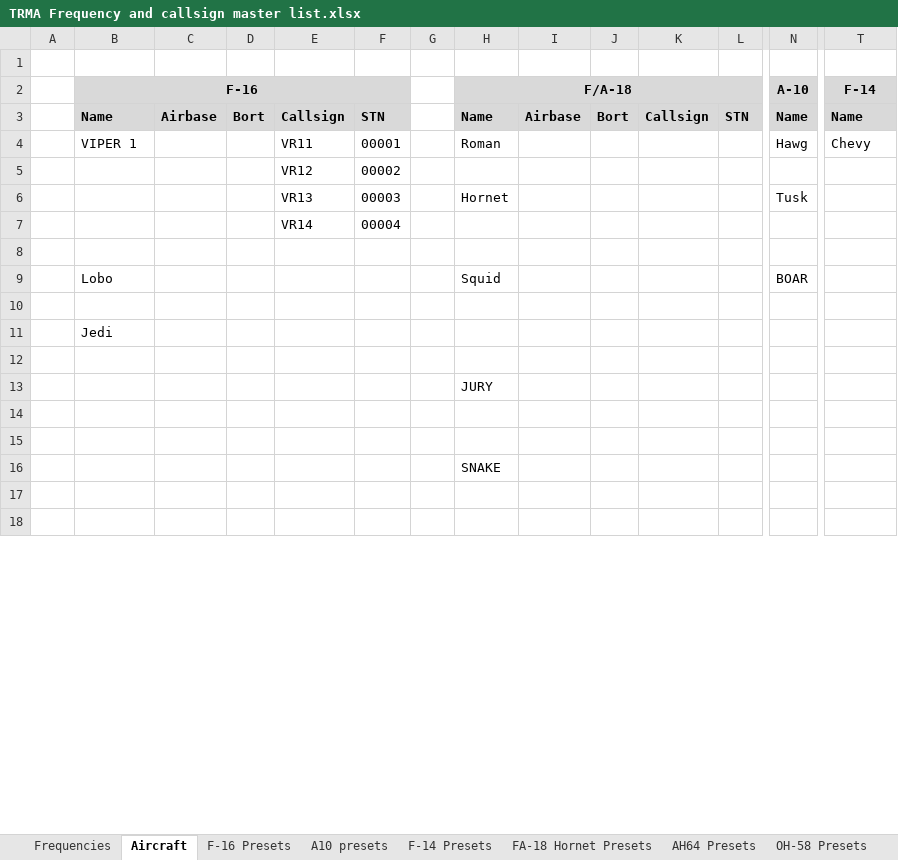
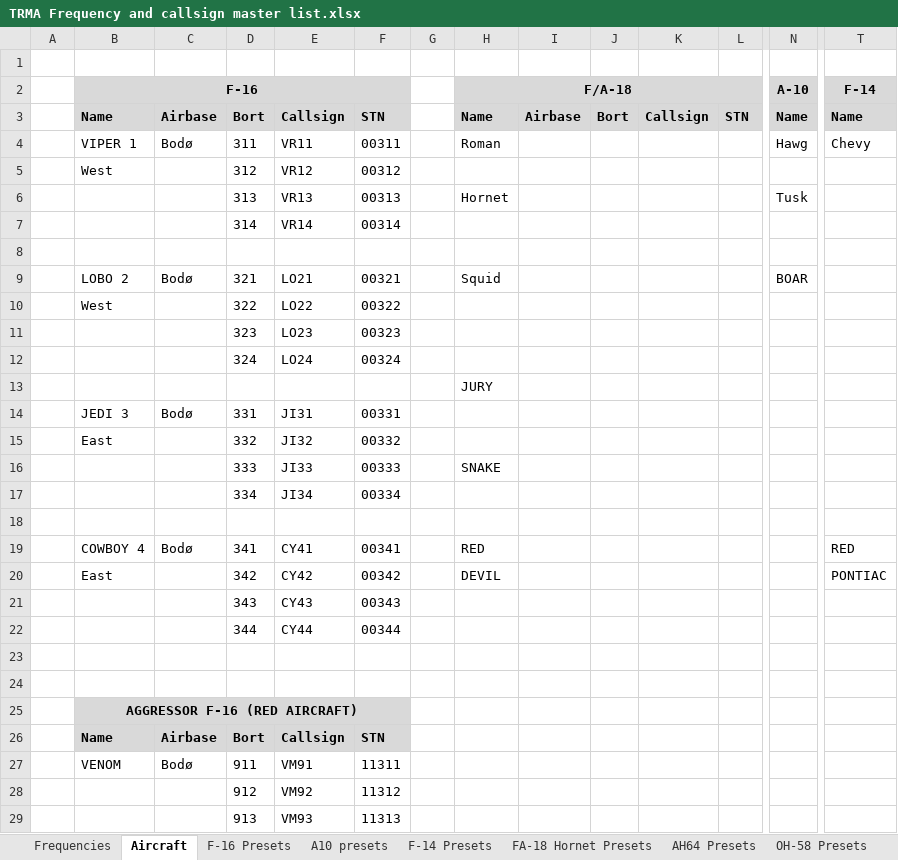
Before and after one commit to 132nd-vWing/TRMA-Brief, an Excel workbook: COMMUNICATIONS/TRMA Frequency and callsign master list.xlsx, sheet Aircraft, drawn as a sheet; only a part is shown, gaps mark what is left out; the shorter side is filled out with more unchanged rows; values as stored, in another font and other column widths than the file's, no borders; removed rows and columns are numbered as before the commit, all else as after; rows hold the shown columns only; the diff covers the shown part only; the diff names each change by its address in the sheet, - before the commit and + after, or states it on an @@ line.

```diff
--- a/COMMUNICATIONS/TRMA Frequency and callsign master list.xlsx (sheet Aircraft)
+++ b/COMMUNICATIONS/TRMA Frequency and callsign master list.xlsx (sheet Aircraft)
-C4: (empty)
+C4: Bodø
-D4: (empty)
+D4: 311
-F4: 00001
+F4: 00311
-row 5:  |  |  |  | VR12 | 00002
+row 5:  | West |  | 312 | VR12 | 00312
-D6: (empty)
+D6: 313
-F6: 00003
+F6: 00313
-row 7:  |  |  |  | VR14 | 00004
+row 7:  |  |  | 314 | VR14 | 00314
-row 9:  | Lobo |  |  |  |  |  | Squid |  |  |  |  | BOAR
+row 9:  | LOBO 2 | Bodø | 321 | LO21 | 00321 |  | Squid |  |  |  |  | BOAR
+row 10:  | West |  | 322 | LO22 | 00322
+row 11:  |  |  | 323 | LO23 | 00323
+row 12:  |  |  | 324 | LO24 | 00324
+row 14:  | JEDI 3 | Bodø | 331 | JI31 | 00331
+row 15:  | East |  | 332 | JI32 | 00332
+row 16:  |  |  | 333 | JI33 | 00333 |  | SNAKE
+row 17:  |  |  | 334 | JI34 | 00334
-row 11:  | Jedi
-row 19: (empty)
+row 19:  | COWBOY 4 | Bodø | 341 | CY41 | 00341 |  | RED |  |  |  |  |  | RED
+row 20:  | East |  | 342 | CY42 | 00342 |  | DEVIL |  |  |  |  |  | PONTIAC
+row 21:  |  |  | 343 | CY43 | 00343
+row 22:  |  |  | 344 | CY44 | 00344
-row 16:  |  |  |  |  |  |  | SNAKE
+row 25:  | AGGRESSOR F-16 (RED AIRCRAFT)
+row 26:  | Name | Airbase | Bort | Callsign | STN
+row 27:  | VENOM | Bodø | 911 | VM91 | 11311
+row 28:  |  |  | 912 | VM92 | 11312
+row 29:  |  |  | 913 | VM93 | 11313
```
Also changed, not shown: 13 added rows, 2 removed rows and 1 edited cell elsewhere in this sheet, sheet F-16 Presets, 2 other files.
